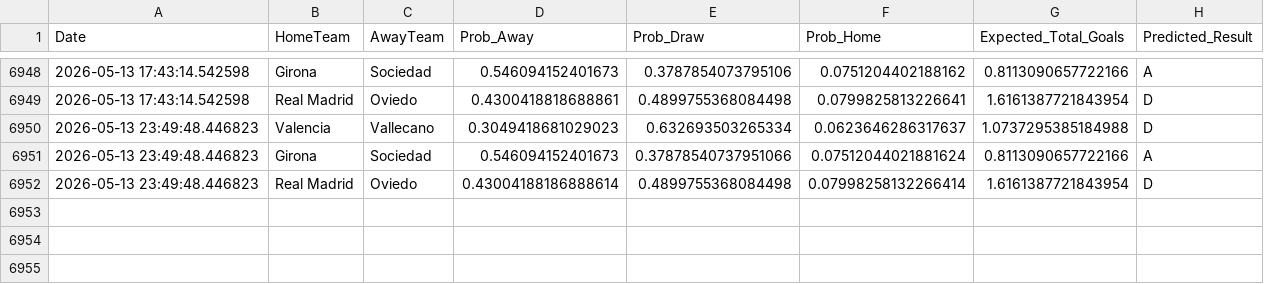
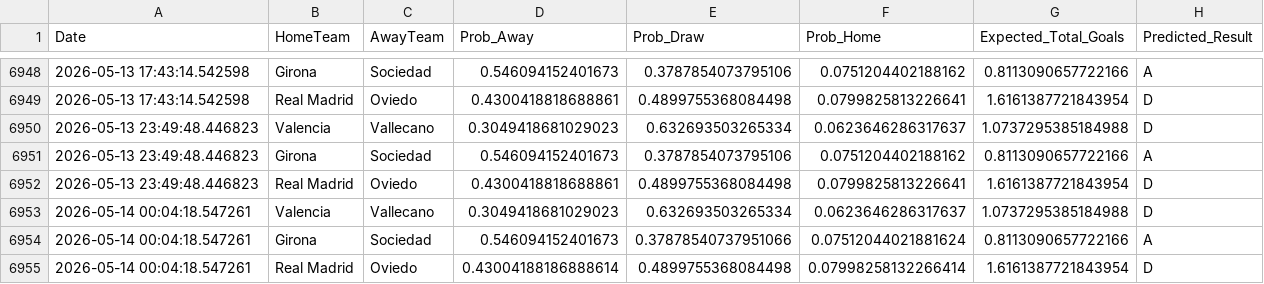
Before and after one commit to James-Beta/adaptive-football-predictor, a CSV file: logs/prediction_log.csv, drawn as a sheet; only a part is shown, gaps mark what is left out.

Commit message:
Auto-update predictions and logs: -05-2026_0004

```diff
--- a/logs/prediction_log.csv
+++ b/logs/prediction_log.csv
@@ -6950,3 +6950,6 @@ Date,HomeTeam,AwayTeam,Prob_Away,Prob_Draw,Prob_Home,Expected_Total_Goals,Predic
 2026-05-13 23:49:48.446823,Valencia,Vallecano,0.3049418681029023,0.632693503265334,0.0623646286317637,1.0737295385184988,D
-2026-05-13 23:49:48.446823,Girona,Sociedad,0.546094152401673,0.37878540737951066,0.07512044021881624,0.8113090657722166,A
-2026-05-13 23:49:48.446823,Real Madrid,Oviedo,0.43004188186888614,0.4899755368084498,0.07998258132266414,1.6161387721843954,D
+2026-05-13 23:49:48.446823,Girona,Sociedad,0.546094152401673,0.3787854073795106,0.0751204402188162,0.8113090657722166,A
+2026-05-13 23:49:48.446823,Real Madrid,Oviedo,0.4300418818688861,0.4899755368084498,0.0799825813226641,1.6161387721843954,D
+2026-05-14 00:04:18.547261,Valencia,Vallecano,0.3049418681029023,0.632693503265334,0.0623646286317637,1.0737295385184988,D
+2026-05-14 00:04:18.547261,Girona,Sociedad,0.546094152401673,0.37878540737951066,0.07512044021881624,0.8113090657722166,A
+2026-05-14 00:04:18.547261,Real Madrid,Oviedo,0.43004188186888614,0.4899755368084498,0.07998258132266414,1.6161387721843954,D
```
Also changed, not shown: data/predictions/upcoming_predictions.csv.
